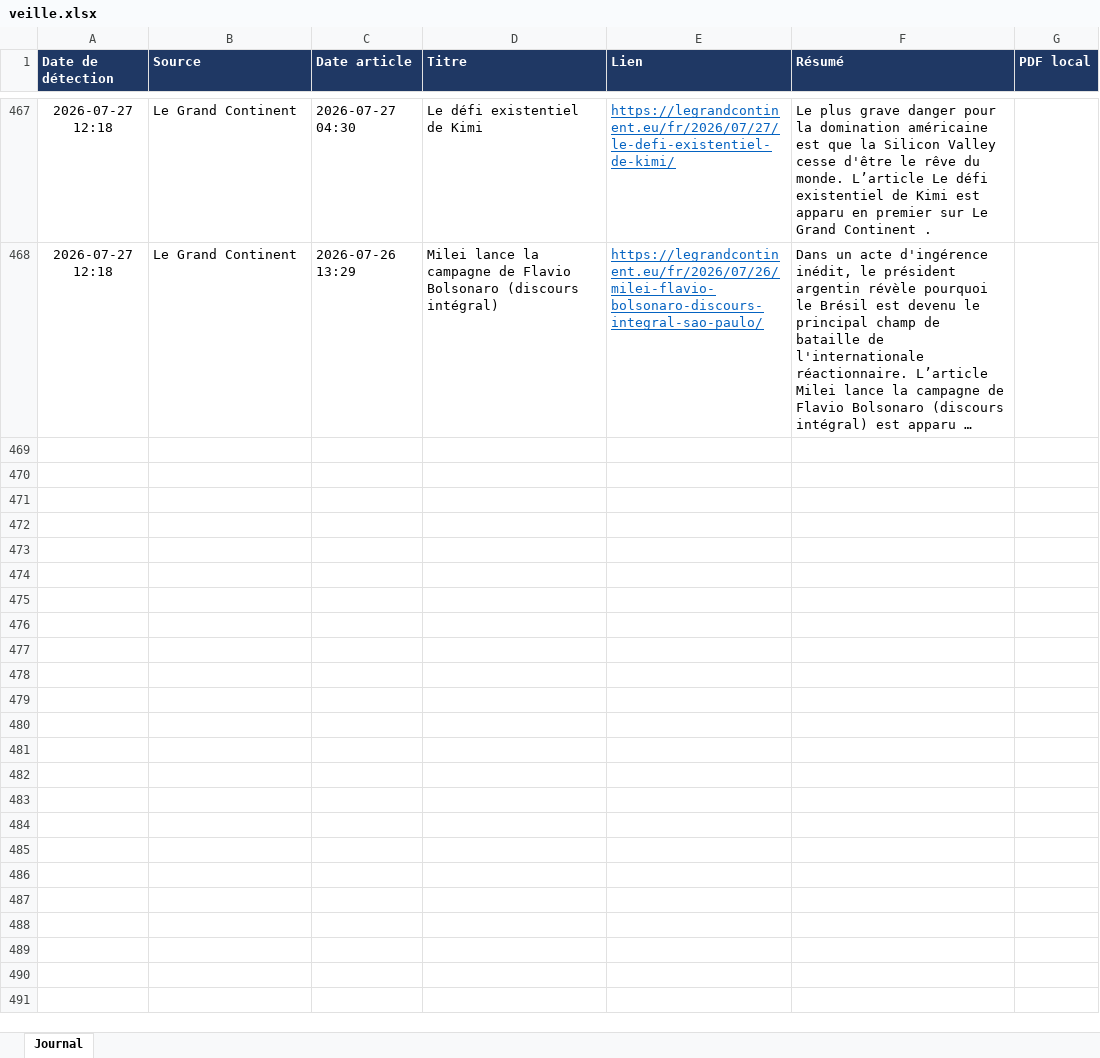
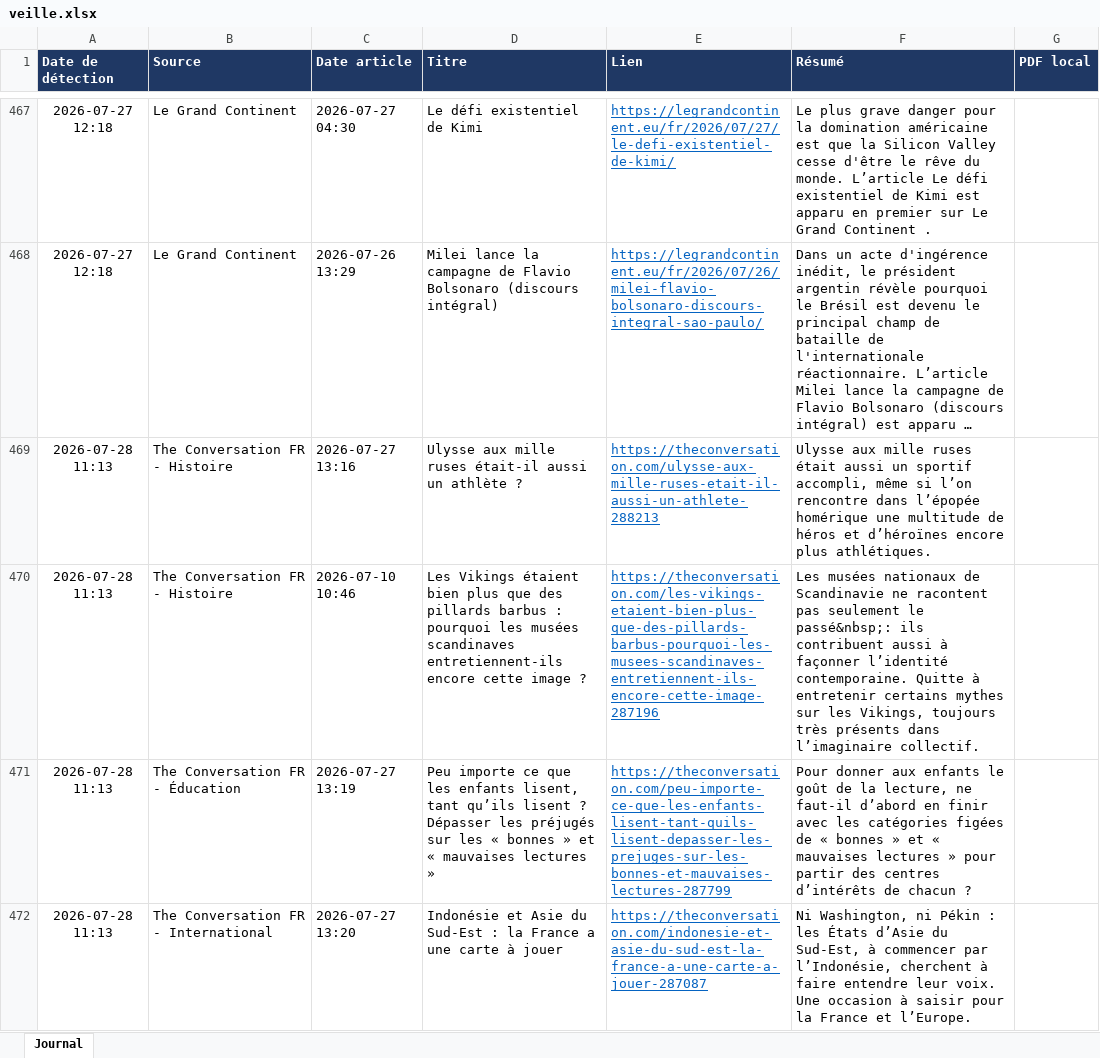
Before and after one commit to LoicSchreiber/Veille-HG-Marion, an Excel workbook: veille.xlsx, sheet Journal, drawn as a sheet; only a part is shown, gaps mark what is left out; long unchanged cells end in …; values as stored, in another font and other column widths than the file's, no borders; the diff covers the shown part only; the diff names each change by its address in the sheet, - before the commit and + after, or states it on an @@ line.

```diff
--- a/veille.xlsx (sheet Journal)
+++ b/veille.xlsx (sheet Journal)
+row 469: 2026-07-28 11:13 | The Conversation FR - Histoire | 2026-07-27 13:16 | Ulysse aux mille ruses était-il aussi un athlète ? | https://theconversation.com/ulysse-aux-mille-ruses-etait-il-aussi-un-athlete-288213 | Ulysse aux mille ruses était aussi un sportif accompli, même si l’on rencontre dans l’épopée homérique une multitude de héros et d’héroïnes encore plus athlétiques.
+row 470: 2026-07-28 11:13 | The Conversation FR - Histoire | 2026-07-10 10:46 | Les Vikings étaient bien plus que des pillards barbus : pourquoi les musées scandinaves entretiennent-ils encore cette image ? | https://theconversation.com/les-vikings-etaient-bien-plus-que-des-pillards-barbus-pourquoi-les-musees-scandinaves-entretiennent-ils-encore-cette-image-287196 | Les musées nationaux de Scandinavie ne racontent pas seulement le passé&nbsp;: ils contribuent aussi à façonner l’identité contemporaine. Quitte à entretenir certains mythes sur les Vikings, toujours très présents dans l’imaginaire collectif.
+row 471: 2026-07-28 11:13 | The Conversation FR - Éducation | 2026-07-27 13:19 | Peu importe ce que les enfants lisent, tant qu’ils lisent ? Dépasser les préjugés sur les « bonnes » et « mauvaises lectures » | https://theconversation.com/peu-importe-ce-que-les-enfants-lisent-tant-quils-lisent-depasser-les-prejuges-sur-les-bonnes-et-mauvaises-lectures-287799 | Pour donner aux enfants le goût de la lecture, ne faut-il d’abord en finir avec les catégories figées de « bonnes » et « mauvaises lectures » pour partir des centres d’intérêts de chacun ?
+row 472: 2026-07-28 11:13 | The Conversation FR - International | 2026-07-27 13:20 | Indonésie et Asie du Sud-Est : la France a une carte à jouer | https://theconversation.com/indonesie-et-asie-du-sud-est-la-france-a-une-carte-a-jouer-287087 | Ni Washington, ni Pékin : les États d’Asie du Sud-Est, à commencer par l’Indonésie, cherchent à faire entendre leur voix. Une occasion à saisir pour la France et l’Europe.
```
Also changed, not shown: 4 added rows elsewhere in this sheet, 4 other files.
